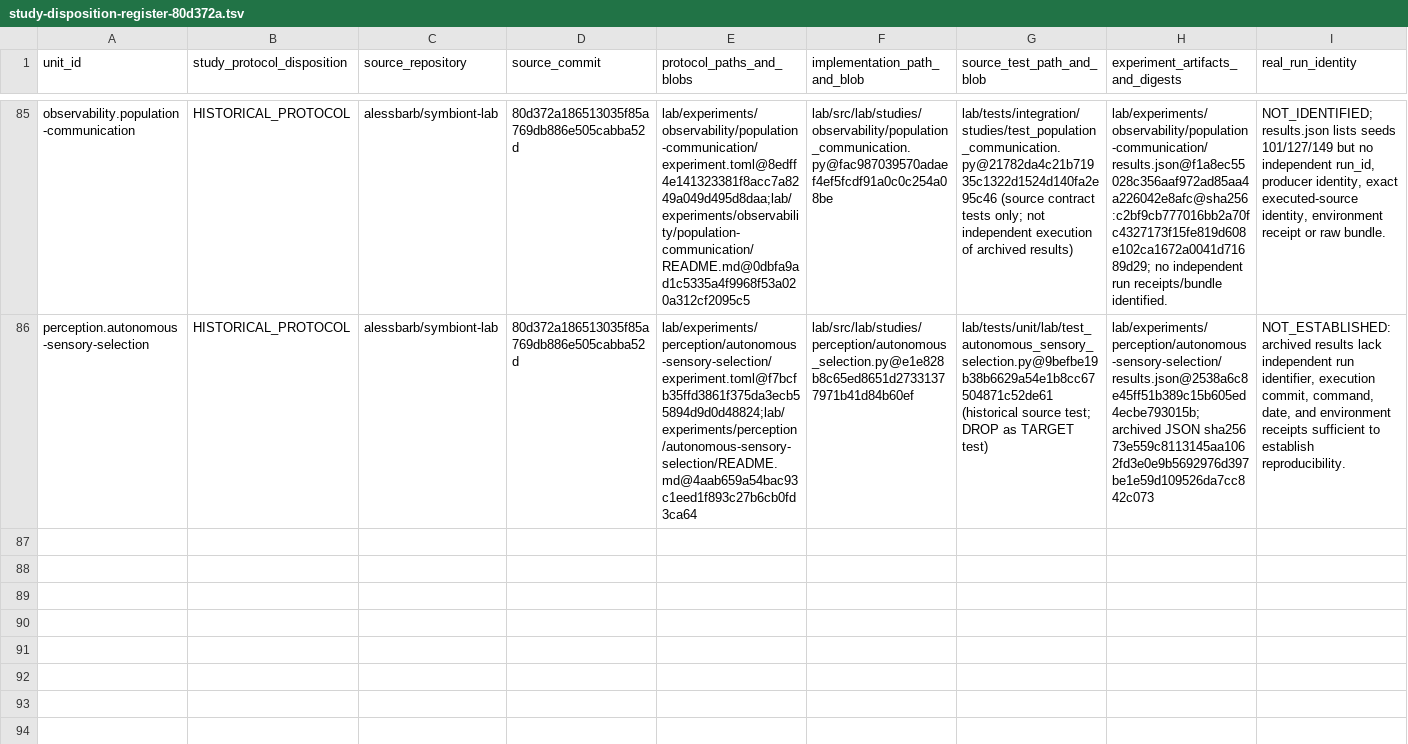
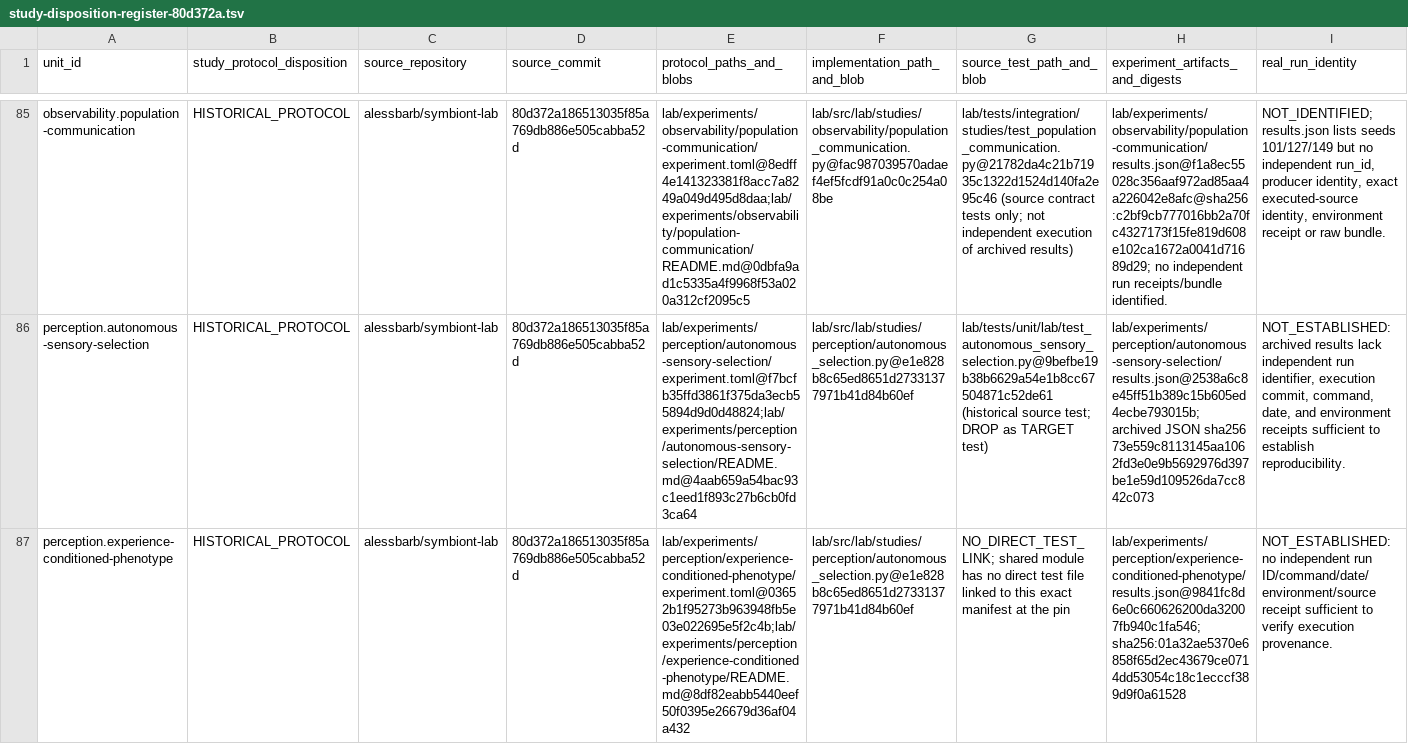
Before and after one commit to biopeia/lab, a TSV file: migration/study-disposition-register-80d372a.tsv, drawn as a sheet; only a part is shown, gaps mark what is left out; rows hold the shown columns only; the diff names each change by its address in the sheet, - before the commit and + after, or states it on an @@ line.

Commit message:
docs: disposition experience-conditioned phenotype for #197

```diff
--- a/migration/study-disposition-register-80d372a.tsv
+++ b/migration/study-disposition-register-80d372a.tsv
+row 87: perception.experience-conditioned-phenotype | HISTORICAL_PROTOCOL | alessbarb/symbiont-lab | 80d372a186513035f85a769db886e505cabba52d | lab/experiments/perception/experience-conditioned-phenotype/experiment.toml@03652b1f95273b963948fb5e03e022695e5f2c4b;lab/experiments/perception/experience-conditioned-phenotype/README.md@8df82eabb5440eef50f0395e26679d36af04a432 | lab/src/lab/studies/perception/autonomous_selection.py@e1e828b8c65ed8651d27331377971b41d84b60ef | NO_DIRECT_TEST_LINK; shared module has no direct test file linked to this exact manifest at the pin | lab/experiments/perception/experience-conditioned-phenotype/results.json@9841fc8d6e0c660626200da32007fb940c1fa546; sha256:01a32ae5370e6858f65d2ec43679ce0714dd53054c18c1ecccf389d9f0a61528 | NOT_ESTABLISHED: no independent run ID/command/date/environment/source receipt sufficient to verify execution provenance.
```
Also changed, not shown: migration/study-evidence-map-80d372a.tsv, migration/study-protocol-crosswalk-80d372a.tsv, 3 other files.
